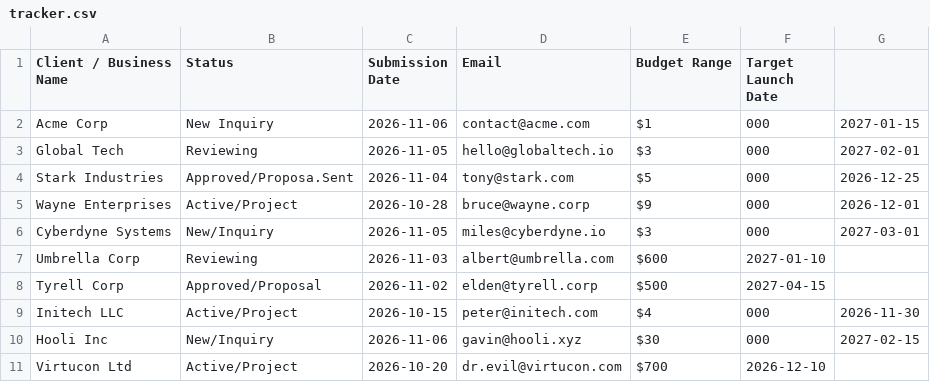
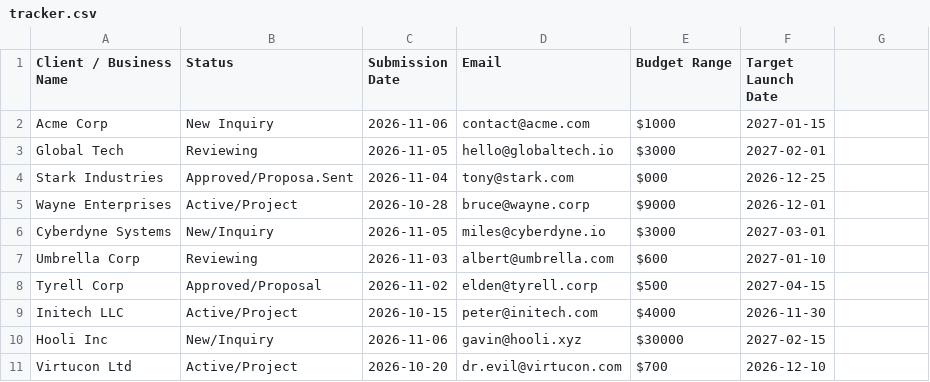
Before and after one commit to zerbytecrypto/letstrypi, a CSV file: tracker.csv, drawn as a sheet.

Commit message:
Update tracker.csv

```diff
--- a/tracker.csv
+++ b/tracker.csv
@@ -1,11 +1,11 @@
 Client / Business Name,Status,Submission Date,Email,Budget Range,Target Launch Date
-Acme Corp,New Inquiry,2026-11-06,contact@acme.com,$1,000,2027-01-15
-Global Tech,Reviewing,2026-11-05,hello@globaltech.io,$3,000,2027-02-01
-Stark Industries,Approved/Proposa.Sent,2026-11-04,tony@stark.com,$5,000,2026-12-25
-Wayne Enterprises,Active/Project,2026-10-28,bruce@wayne.corp,$9,000,2026-12-01
-Cyberdyne Systems,New/Inquiry,2026-11-05,miles@cyberdyne.io,$3,000,2027-03-01
+Acme Corp,New Inquiry,2026-11-06,contact@acme.com,$1000,2027-01-15
+Global Tech,Reviewing,2026-11-05,hello@globaltech.io,$3000,2027-02-01
+Stark Industries,Approved/Proposa.Sent,2026-11-04,tony@stark.com,$000,2026-12-25
+Wayne Enterprises,Active/Project,2026-10-28,bruce@wayne.corp,$9000,2026-12-01
+Cyberdyne Systems,New/Inquiry,2026-11-05,miles@cyberdyne.io,$3000,2027-03-01
 Umbrella Corp,Reviewing,2026-11-03,albert@umbrella.com,$600,2027-01-10
 Tyrell Corp,Approved/Proposal,2026-11-02,elden@tyrell.corp,$500,2027-04-15
-Initech LLC,Active/Project,2026-10-15,peter@initech.com,$4,000,2026-11-30
-Hooli Inc,New/Inquiry,2026-11-06,gavin@hooli.xyz,$30,000,2027-02-15
+Initech LLC,Active/Project,2026-10-15,peter@initech.com,$4000,2026-11-30
+Hooli Inc,New/Inquiry,2026-11-06,gavin@hooli.xyz,$30000,2027-02-15
 Virtucon Ltd,Active/Project,2026-10-20,dr.evil@virtucon.com,$700,2026-12-10
```
